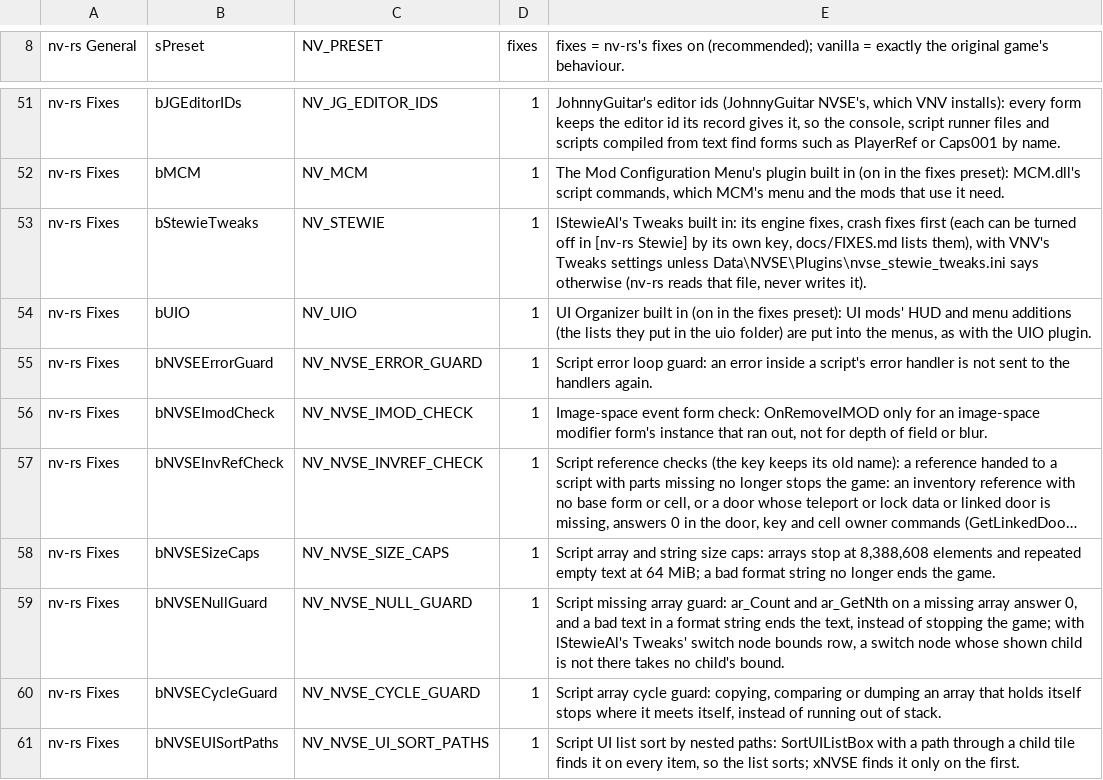
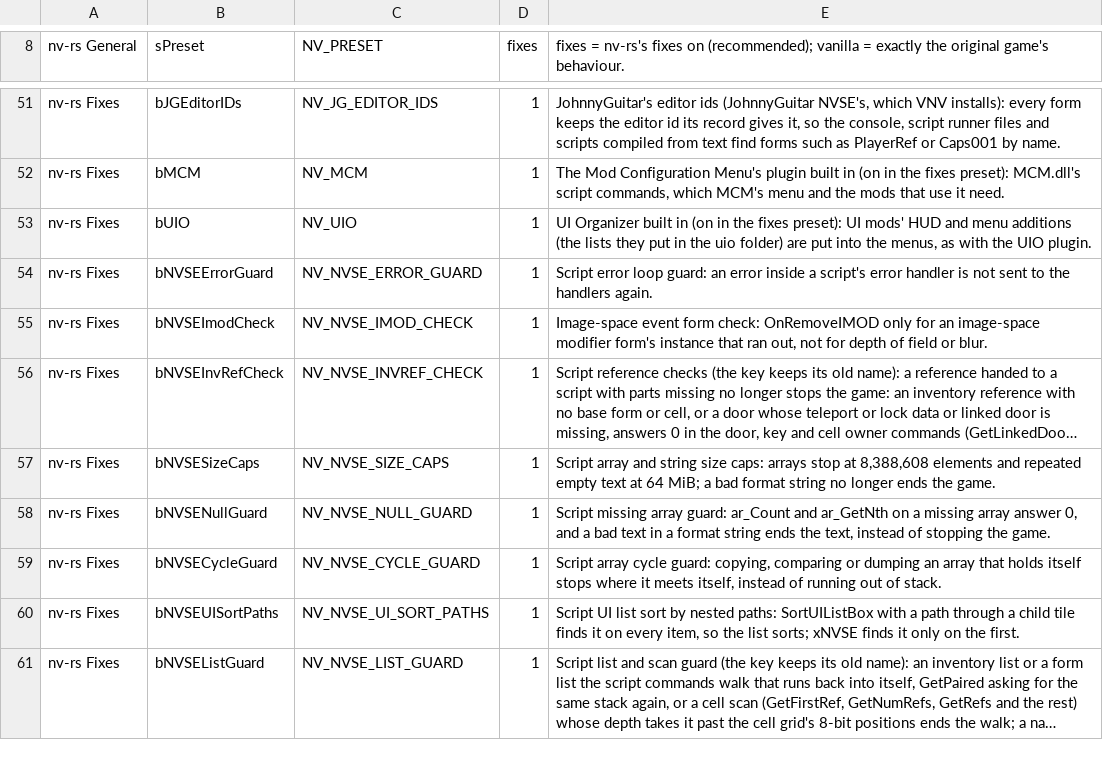
Before and after one commit to slaterain/nv-rs, a TSV file: crates/host/data/game_ini.tsv, drawn as a sheet; only a part is shown, gaps mark what is left out; the shorter side is filled out with more unchanged rows; long unchanged cells end in …; removed rows and columns are numbered as before the commit, all else as after; the diff names each change by its address in the sheet, - before the commit and + after, or states it on an @@ line.

Commit message:
Tweaks removal, step 8 (work in progress): the host's Tweaks row, keys, install and its INI and notice entries gone

```diff
--- a/crates/host/data/game_ini.tsv
+++ b/crates/host/data/game_ini.tsv
-row 53: nv-rs Fixes | bStewieTweaks | NV_STEWIE | 1 | lStewieAl's Tweaks built in: its engine fixes, crash fixes first (each can be turned off in [nv-rs Stewie] by its own key, docs/FIXES.md lists them), with VNV's Tweaks settings unless Data\NVSE\Plugins\nvse_stewie_tweaks.ini says otherwise (nv-rs reads that file, never writes it).
-E58: …stopping the game; with lStewieAl's Tweaks' switch node bounds row, a switch node whose shown child is not there takes no child's bound.
+E58: …stopping the game.
```
Also changed, not shown: 8 other files.
